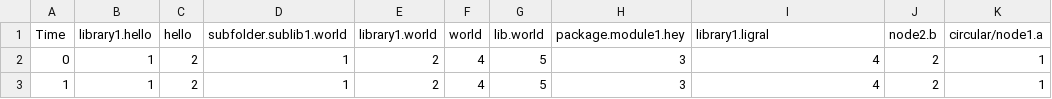
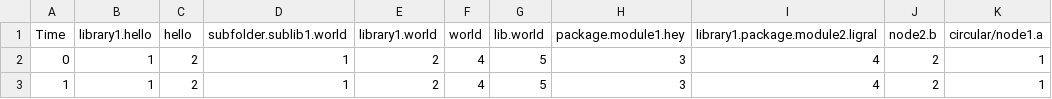
Before and after one commit to JRY-Zheng/ligral, a CSV file: examples/import-logic/main/Data.csv, drawn as a sheet.

Commit message:
mod: distinguish import and using

```diff
--- a/examples/import-logic/main/Data.csv
+++ b/examples/import-logic/main/Data.csv
@@ -1,2 +1,2 @@
-Time, library1.hello, hello, subfolder.sublib1.world, library1.world, world, lib.world, package.module1.hey, library1.ligral, node2.b, circular/node1.a
+Time, library1.hello, hello, subfolder.sublib1.world, library1.world, world, lib.world, package.module1.hey, library1.package.module2.ligral, node2.b, circular/node1.a
 0, 1, 2, 1, 2, 4, 5, 3, 4, 2, 1
```
Also changed, not shown: 2 other files.
